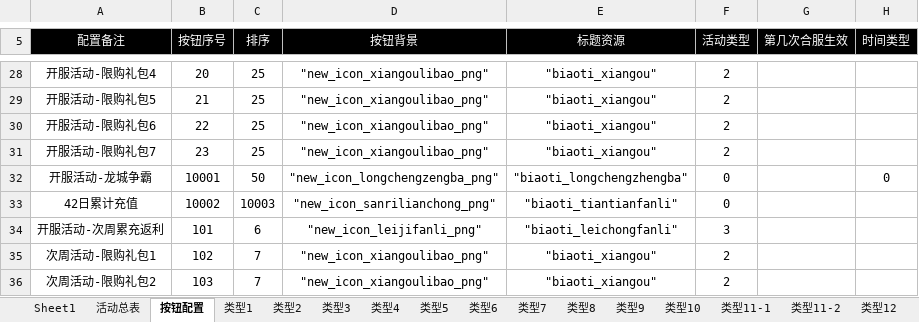
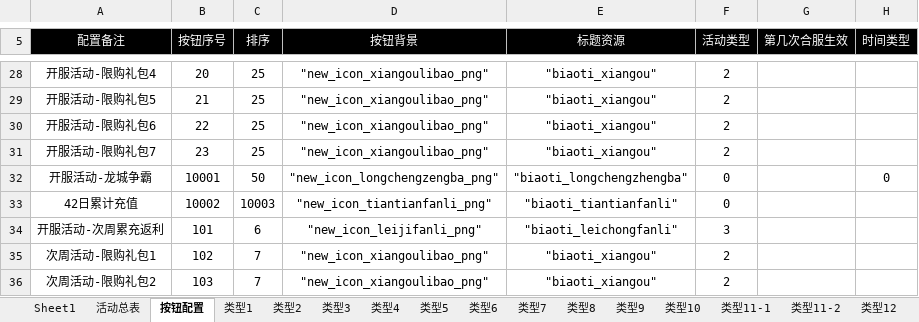
Before and after one commit to bill-htd/daobiaogongju, an Excel workbook: 导表工具/H-活动配置.xlsx, sheet 按钮配置, drawn as a sheet; only a part is shown, gaps mark what is left out; values as stored, in another font and other column widths than the file's, no borders; conditional formats not drawn; the diff names each change by its address in the sheet, - before the commit and + after, or states it on an @@ line.

```diff
--- a/导表工具/H-活动配置.xlsx (sheet 按钮配置)
+++ b/导表工具/H-活动配置.xlsx (sheet 按钮配置)
-D33 (按钮背景): "new_icon_sanrilianchong_png"
+D33 (按钮背景): "new_icon_tiantianfanli_png"
```
Also changed, not shown: 导表工具/C-充值奖励配置.xlsx, 5 other files.
